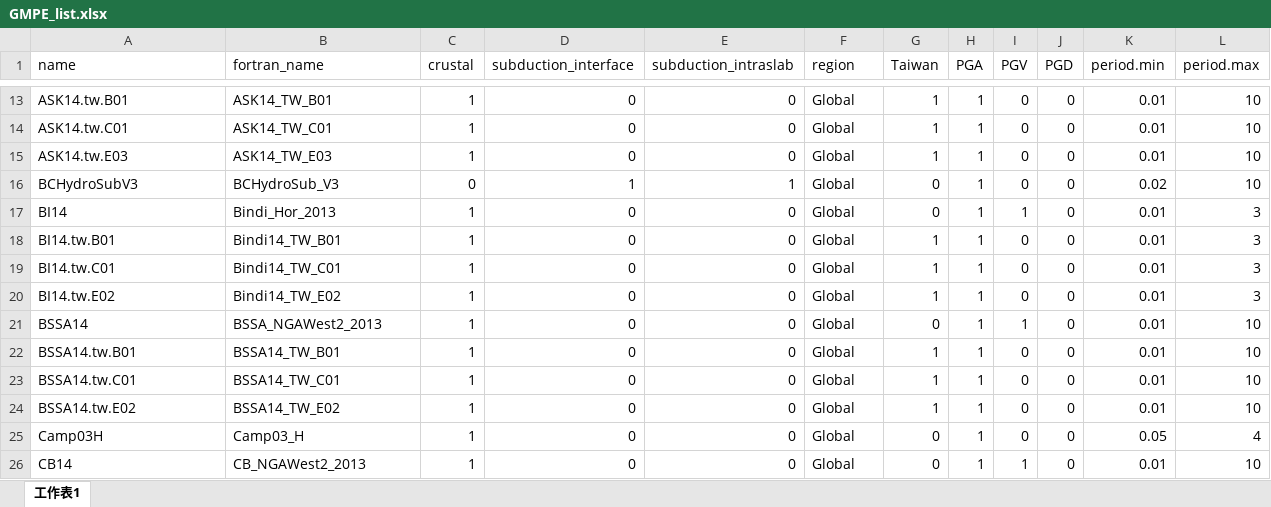
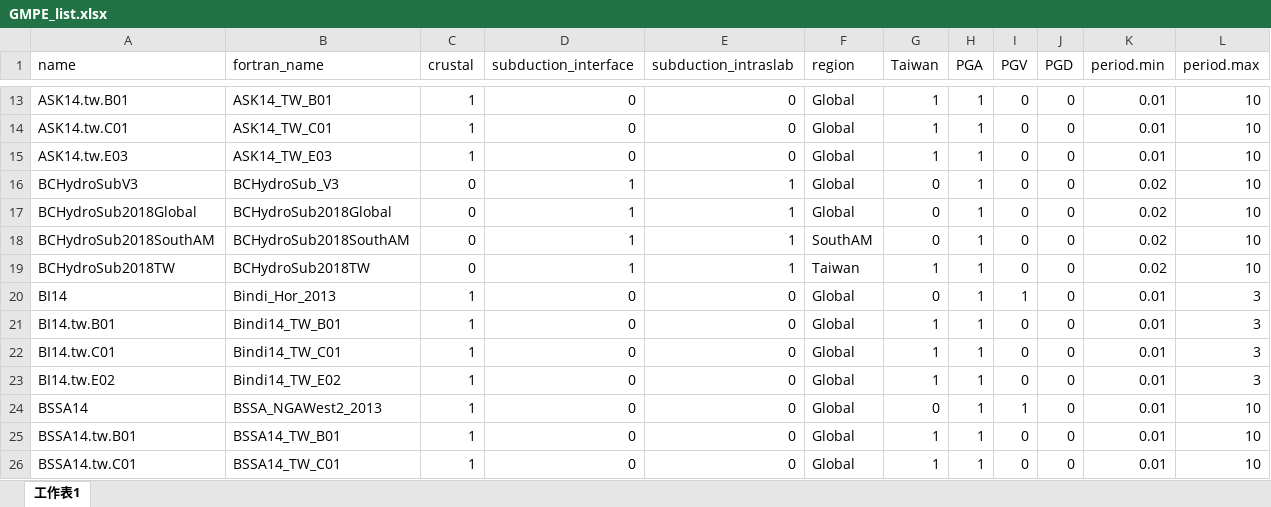
Before and after one commit to personlin/GMPEhaz, an Excel workbook: data-raw/GMPE_list.xlsx, sheet 工作表1, drawn as a sheet; only a part is shown, gaps mark what is left out; the shorter side is filled out with more unchanged rows; values as stored, in another font and other column widths than the file's, no borders; the diff names each change by its address in the sheet, - before the commit and + after, or states it on an @@ line.

Commit message:
update GMPEhaz-model from GMPE_list.xlsx

```diff
--- a/data-raw/GMPE_list.xlsx (sheet 工作表1)
+++ b/data-raw/GMPE_list.xlsx (sheet 工作表1)
+row 17: BCHydroSub2018Global | BCHydroSub2018Global | 0 | 1 | 1 | Global | 0 | 1 | 0 | 0 | 0.02 | 10
+row 18: BCHydroSub2018SouthAM | BCHydroSub2018SouthAM | 0 | 1 | 1 | SouthAM | 0 | 1 | 0 | 0 | 0.02 | 10
+row 19: BCHydroSub2018TW | BCHydroSub2018TW | 0 | 1 | 1 | Taiwan | 1 | 1 | 0 | 0 | 0.02 | 10
```
Also changed, not shown: 2 other files.
